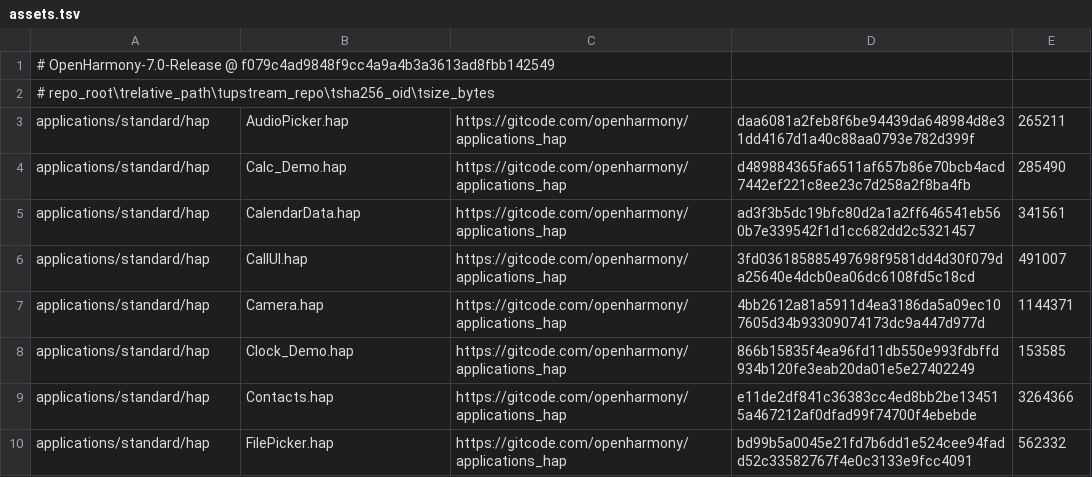
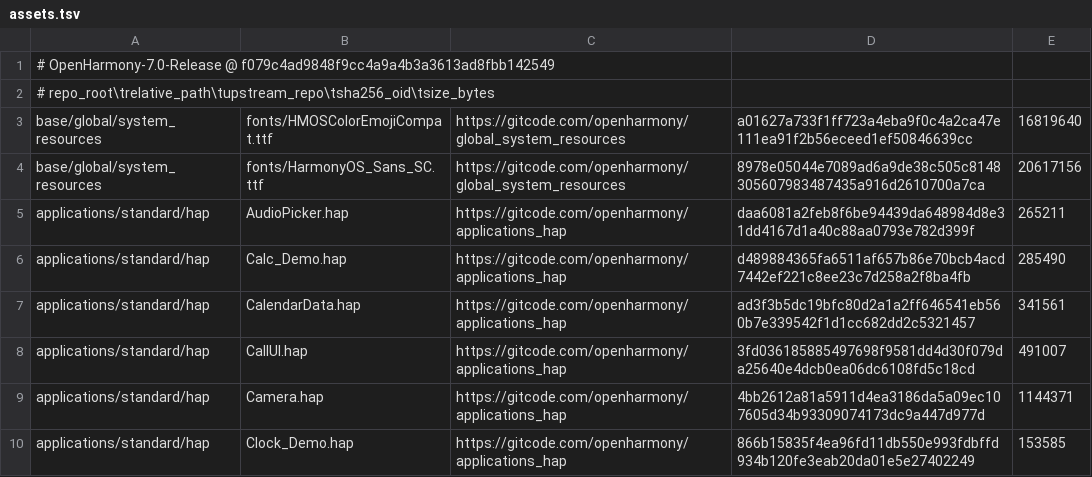
Before and after one commit to harmony-contrib/ohos-qemu, a TSV file: patches/common/build/github_lfs_assets/assets.tsv, drawn as a sheet; only a part is shown; the shorter side is filled out with more unchanged rows; the diff names each change by its address in the sheet, - before the commit and + after, or states it on an @@ line.

Commit message:
fix: restore packaged fonts and register Fusion domain inventory

```diff
--- a/patches/common/build/github_lfs_assets/assets.tsv
+++ b/patches/common/build/github_lfs_assets/assets.tsv
+row 3: base/global/system_resources | fonts/HMOSColorEmojiCompat.ttf | https://gitcode.com/openharmony/global_system_resources | a01627a733f1ff723a4eba9f0c4a2ca47e111ea91f2b56eceed1ef50846639cc | 16819640
+row 4: base/global/system_resources | fonts/HarmonyOS_Sans_SC.ttf | https://gitcode.com/openharmony/global_system_resources | 8978e05044e7089ad6a9de38c505c8148305607983487435a916d2610700a7ca | 20617156
```
Also changed, not shown: 12 other files.
